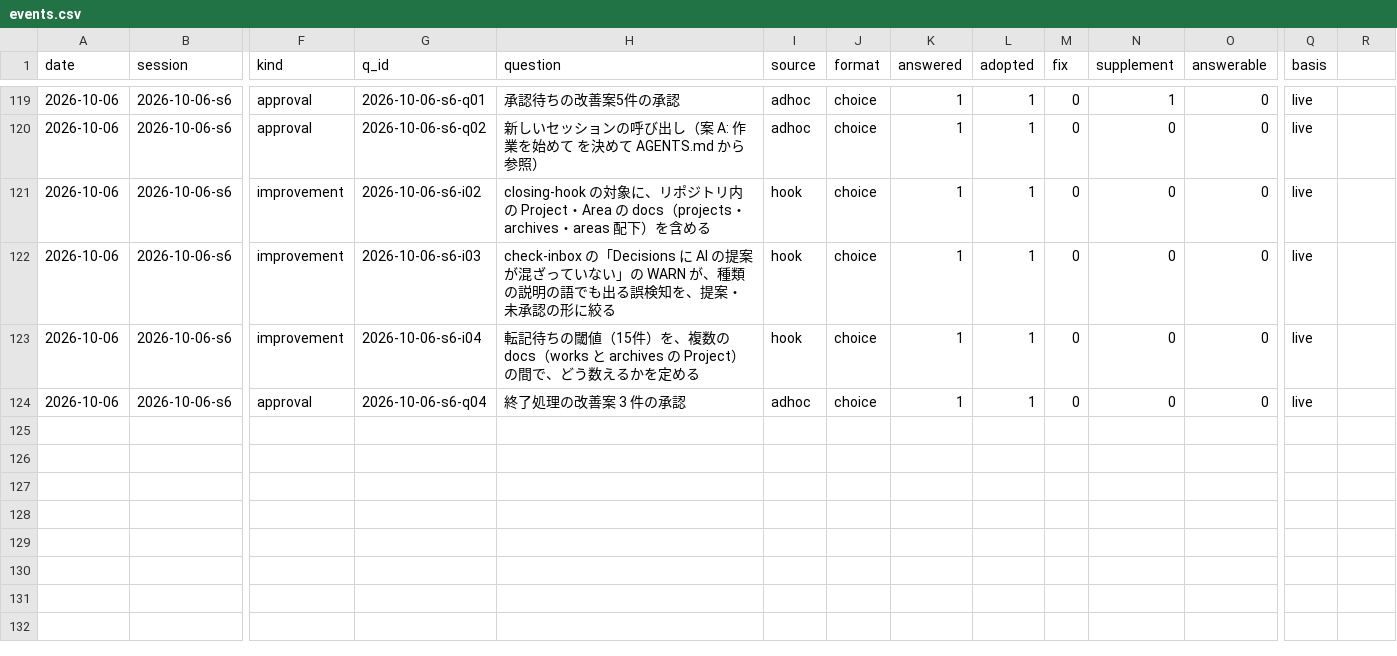
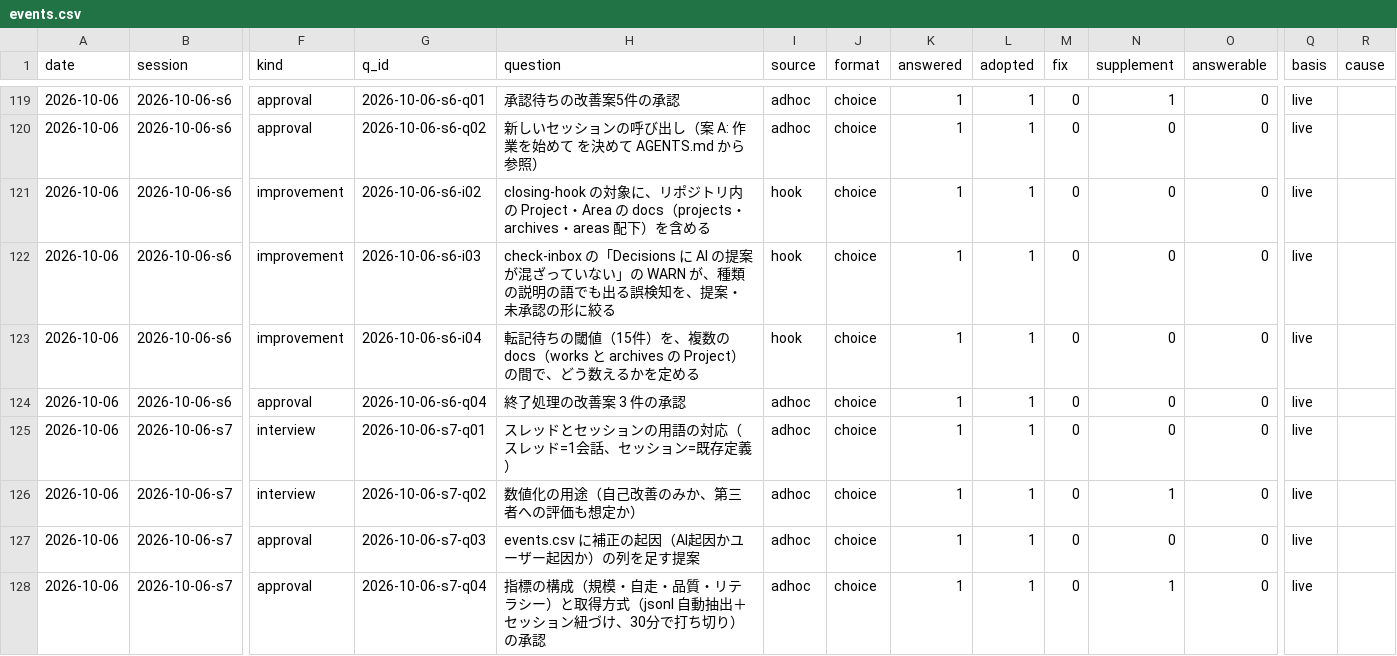
Before and after one commit to yuzucha16/worksample, a CSV file: docs/metrics/events.csv, drawn as a sheet; only a part is shown, gaps mark what is left out; rows hold the shown columns only; the diff names each change by its address in the sheet, - before the commit and + after, or states it on an @@ line.

Commit message:
[metrics] add thread/session metrics (extract-threads.ps1, threads.csv, sessions.csv), cause column in events.csv; trial in closing step
Agent: claude-code claude-sonnet-5-5
Workflow-Kit: 2026-10-06.20
Kit-Rev: 9fabb9b-dirty

```diff
--- a/docs/metrics/events.csv
+++ b/docs/metrics/events.csv
-R1: (empty)
+R1: cause
+row 125: 2026-10-06 | 2026-10-06-s7 | interview | 2026-10-06-s7-q01 | スレッドとセッションの用語の対応（スレッド=1会話、セッション=既存定義） | adhoc | choice | 1 | 1 | 0 | 0 | 0 | live
+row 126: 2026-10-06 | 2026-10-06-s7 | interview | 2026-10-06-s7-q02 | 数値化の用途（自己改善のみか、第三者への評価も想定か） | adhoc | choice | 1 | 1 | 0 | 1 | 0 | live
+row 127: 2026-10-06 | 2026-10-06-s7 | approval | 2026-10-06-s7-q03 | events.csv に補正の起因（AI起因かユーザー起因か）の列を足す提案 | adhoc | choice | 1 | 1 | 0 | 0 | 0 | live
+row 128: 2026-10-06 | 2026-10-06-s7 | approval | 2026-10-06-s7-q04 | 指標の構成（規模・自走・品質・リテラシー）と取得方式（jsonl 自動抽出＋セッション紐づけ、30分で打ち切り）の承認 | adhoc | choice | 1 | 1 | 0 | 1 | 0 | live
```
Also changed, not shown: 8 other files.
